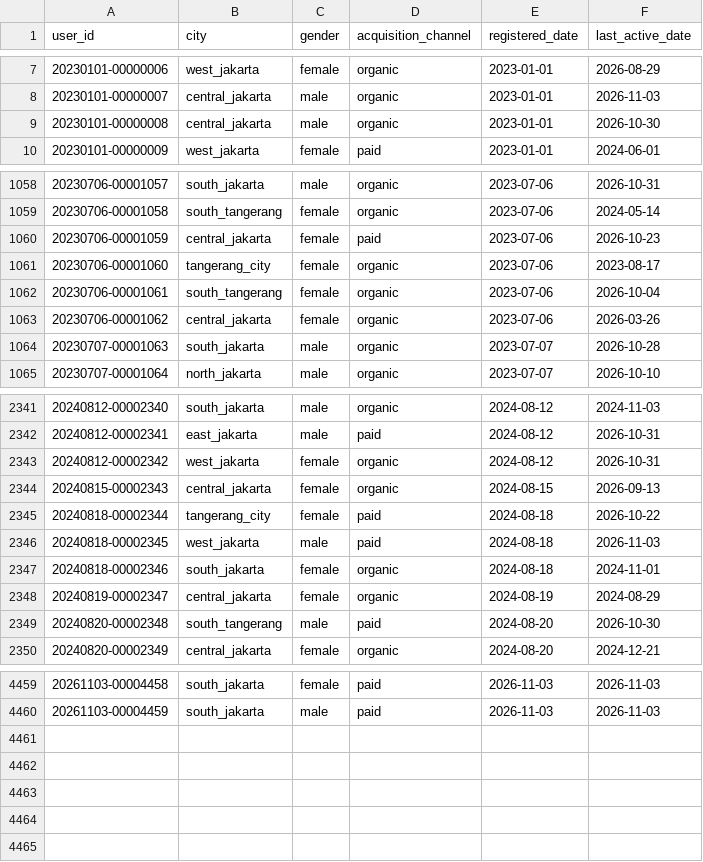
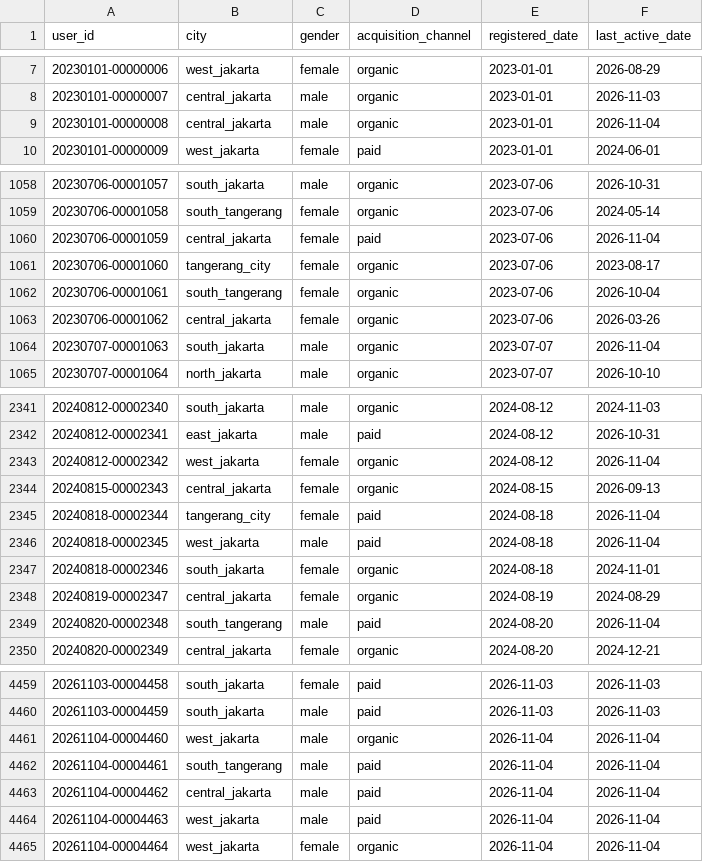
Before and after one commit to ibrasyad/creanu-labs, a CSV file: output/csv-file/user.csv, drawn as a sheet; only a part is shown, gaps mark what is left out; the diff covers the shown part only.

```diff
--- a/output/csv-file/user.csv
+++ b/output/csv-file/user.csv
@@ -8,3 +8,3 @@ user_id,city,gender,acquisition_channel,registered_date,last_active_date
 20230101-00000007,central_jakarta,male,organic,2023-01-01,2026-11-03
-20230101-00000008,central_jakarta,male,organic,2023-01-01,2026-10-30
+20230101-00000008,central_jakarta,male,organic,2023-01-01,2026-11-04
 20230101-00000009,west_jakarta,female,paid,2023-01-01,2024-06-01
@@ -1059,3 +1059,3 @@ user_id,city,gender,acquisition_channel,registered_date,last_active_date
 20230706-00001058,south_tangerang,female,organic,2023-07-06,2024-05-14
-20230706-00001059,central_jakarta,female,paid,2023-07-06,2026-10-23
+20230706-00001059,central_jakarta,female,paid,2023-07-06,2026-11-04
 20230706-00001060,tangerang_city,female,organic,2023-07-06,2023-08-17
@@ -1063,3 +1063,3 @@ user_id,city,gender,acquisition_channel,registered_date,last_active_date
 20230706-00001062,central_jakarta,female,organic,2023-07-06,2026-03-26
-20230707-00001063,south_jakarta,male,organic,2023-07-07,2026-10-28
+20230707-00001063,south_jakarta,male,organic,2023-07-07,2026-11-04
 20230707-00001064,north_jakarta,male,organic,2023-07-07,2026-10-10
@@ -2342,9 +2342,9 @@ user_id,city,gender,acquisition_channel,registered_date,last_active_date
 20240812-00002341,east_jakarta,male,paid,2024-08-12,2026-10-31
-20240812-00002342,west_jakarta,female,organic,2024-08-12,2026-10-31
+20240812-00002342,west_jakarta,female,organic,2024-08-12,2026-11-04
 20240815-00002343,central_jakarta,female,organic,2024-08-15,2026-09-13
-20240818-00002344,tangerang_city,female,paid,2024-08-18,2026-10-22
-20240818-00002345,west_jakarta,male,paid,2024-08-18,2026-11-03
+20240818-00002344,tangerang_city,female,paid,2024-08-18,2026-11-04
+20240818-00002345,west_jakarta,male,paid,2024-08-18,2026-11-04
 20240818-00002346,south_jakarta,female,organic,2024-08-18,2024-11-01
 20240819-00002347,central_jakarta,female,organic,2024-08-19,2024-08-29
-20240820-00002348,south_tangerang,male,paid,2024-08-20,2026-10-30
+20240820-00002348,south_tangerang,male,paid,2024-08-20,2026-11-04
 20240820-00002349,central_jakarta,female,organic,2024-08-20,2024-12-21
@@ -4460 +4460,6 @@ user_id,city,gender,acquisition_channel,registered_date,last_active_date
 20261103-00004459,south_jakarta,male,paid,2026-11-03,2026-11-03
+20261104-00004460,west_jakarta,male,organic,2026-11-04,2026-11-04
+20261104-00004461,south_tangerang,male,paid,2026-11-04,2026-11-04
+20261104-00004462,central_jakarta,male,paid,2026-11-04,2026-11-04
+20261104-00004463,west_jakarta,male,paid,2026-11-04,2026-11-04
+20261104-00004464,west_jakarta,female,organic,2026-11-04,2026-11-04
```
Also changed, not shown: 88 edited cells elsewhere in this file, 9 other files.
